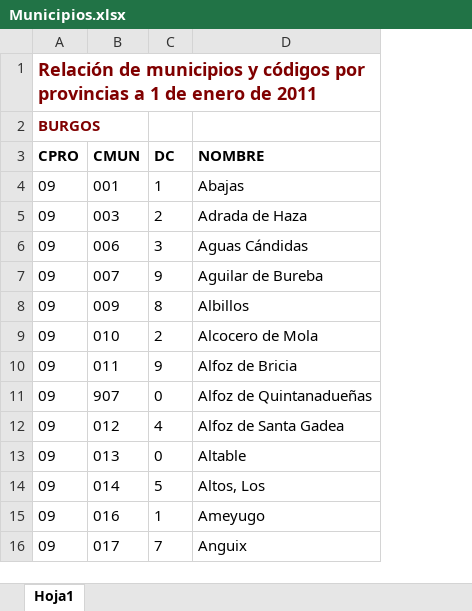
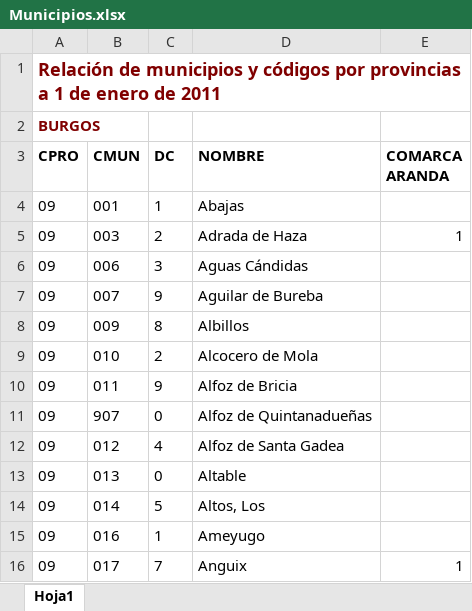
Before and after one commit to KepaAmigoTECHFriendly/inteligencia_Aranda, an Excel workbook: Municipios.xlsx, sheet Hoja1, drawn as a sheet; only a part is shown; values as stored, in another font and other column widths than the file's, no borders; the diff names each change by its address in the sheet, - before the commit and + after, or states it on an @@ line.

```diff
--- a/Municipios.xlsx (sheet Hoja1)
+++ b/Municipios.xlsx (sheet Hoja1)
+column E (COMARCA ARANDA), rows 5-16: 1 |  |  |  |  |  |  |  |  |  |  | 1
```
Also changed, not shown: 1 other file.
